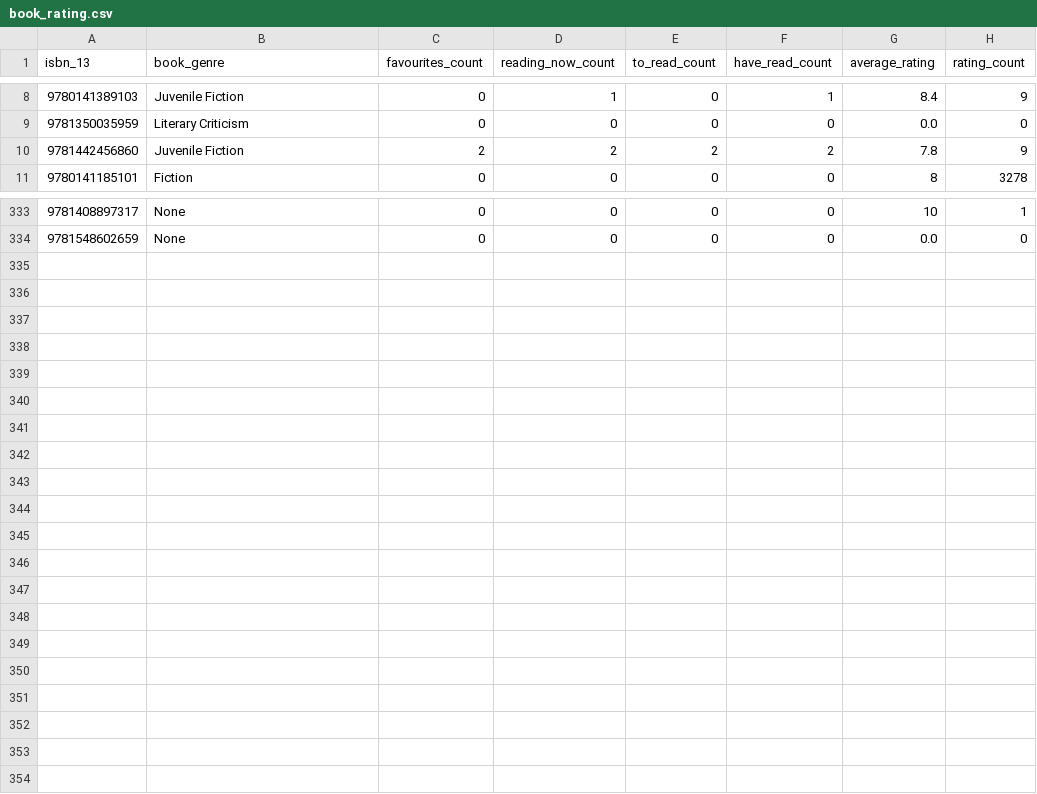
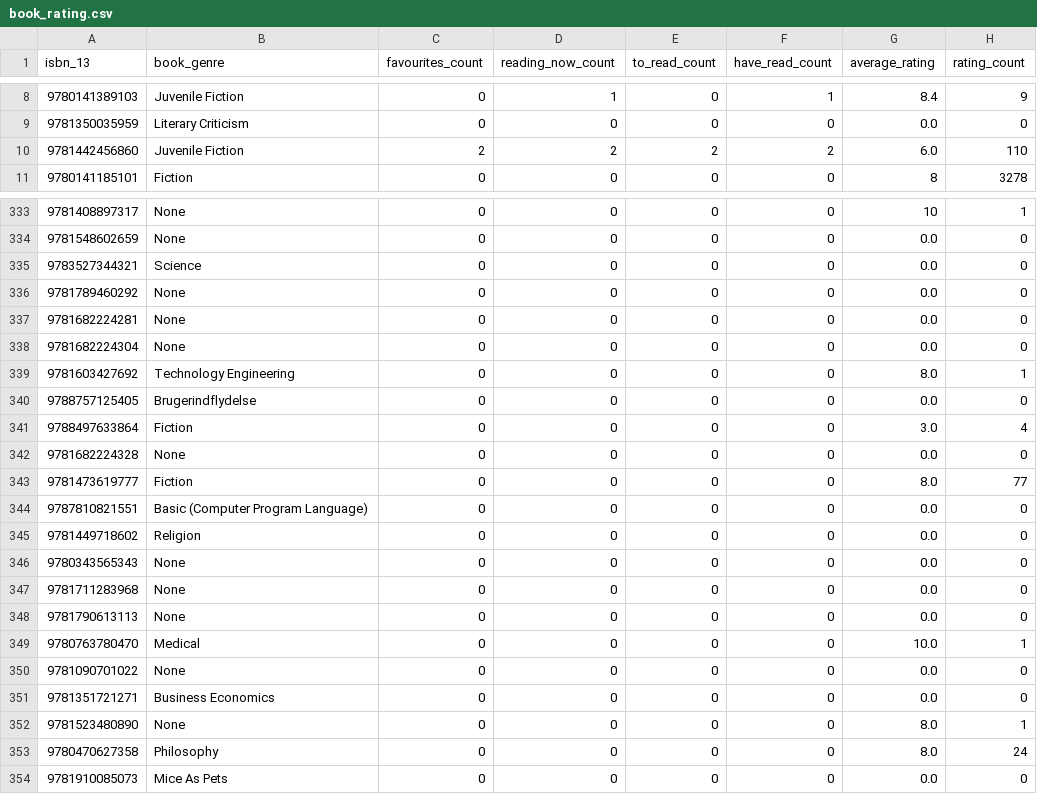
Before and after one commit to hajam09/booksystem, a CSV file: book_rating.csv, drawn as a sheet; only a part is shown, gaps mark what is left out.

```diff
--- a/book_rating.csv
+++ b/book_rating.csv
@@ -9,3 +9,3 @@ isbn_13,book_genre,favourites_count,reading_now_count,to_read_count,have_read_co
 9781350035959,Literary Criticism,0,0,0,0,0.0,0
-9781442456860,Juvenile Fiction,2,2,2,2,7.8,9
+9781442456860,Juvenile Fiction,2,2,2,2,6.0,110
 9780141185101,Fiction,0,0,0,0,8,3278
@@ -334 +334,21 @@ isbn_13,book_genre,favourites_count,reading_now_count,to_read_count,have_read_co
 9781548602659,None,0,0,0,0,0.0,0
+9783527344321,Science,0,0,0,0,0.0,0
+9781789460292,None,0,0,0,0,0.0,0
+9781682224281,None,0,0,0,0,0.0,0
+9781682224304,None,0,0,0,0,0.0,0
+9781603427692,Technology Engineering,0,0,0,0,8.0,1
+9788757125405,Brugerindflydelse,0,0,0,0,0.0,0
+9788497633864,Fiction,0,0,0,0,3.0,4
+9781682224328,None,0,0,0,0,0.0,0
+9781473619777,Fiction,0,0,0,0,8.0,77
+9787810821551,Basic (Computer Program Language),0,0,0,0,0.0,0
+9781449718602,Religion,0,0,0,0,0.0,0
+9780343565343,None,0,0,0,0,0.0,0
+9781711283968,None,0,0,0,0,0.0,0
+9781790613113,None,0,0,0,0,0.0,0
+9780763780470,Medical,0,0,0,0,10.0,1
+9781090701022,None,0,0,0,0,0.0,0
+9781351721271,Business Economics,0,0,0,0,0.0,0
+9781523480890,None,0,0,0,0,8.0,1
+9780470627358,Philosophy,0,0,0,0,8.0,24
+9781910085073,Mice As Pets,0,0,0,0,0.0,0
```
Also changed, not shown: book_info.csv, user_rating.csv, 6 other files.
